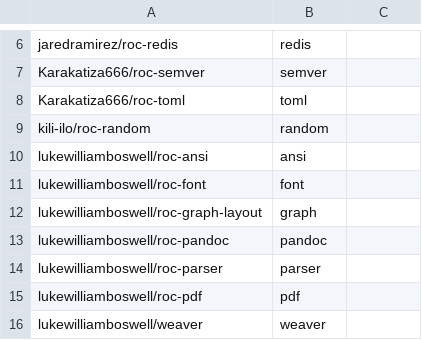
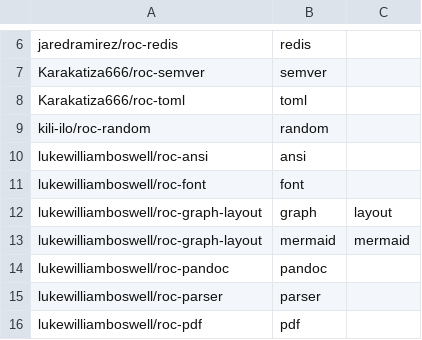
Before and after one commit to imclerran/roc-start-registry, a CSV file: packages.csv, drawn as a sheet; only a part is shown, gaps mark what is left out; the shorter side is filled out with more unchanged rows.

```diff
--- a/packages.csv
+++ b/packages.csv
@@ -11,3 +11,4 @@ lukewilliamboswell/roc-ansi,ansi
 lukewilliamboswell/roc-font,font
-lukewilliamboswell/roc-graph-layout,graph
+lukewilliamboswell/roc-graph-layout,graph,layout
+lukewilliamboswell/roc-graph-layout,mermaid,mermaid
 lukewilliamboswell/roc-pandoc,pandoc
```
Also changed, not shown: platforms.csv, 11 other files.
